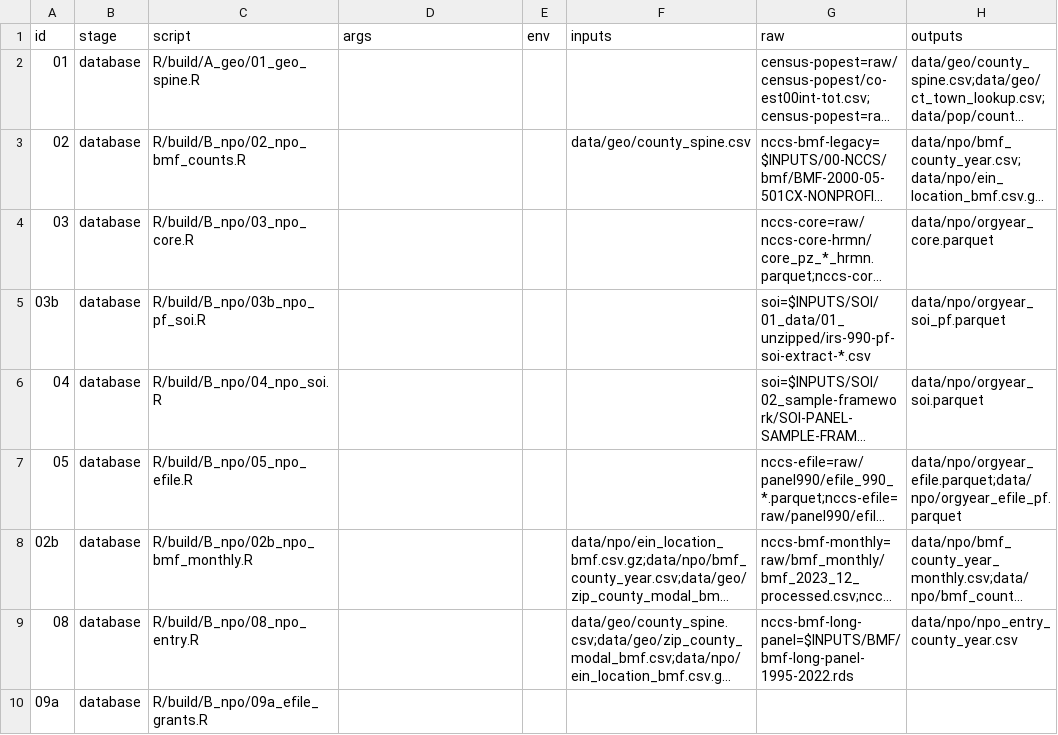
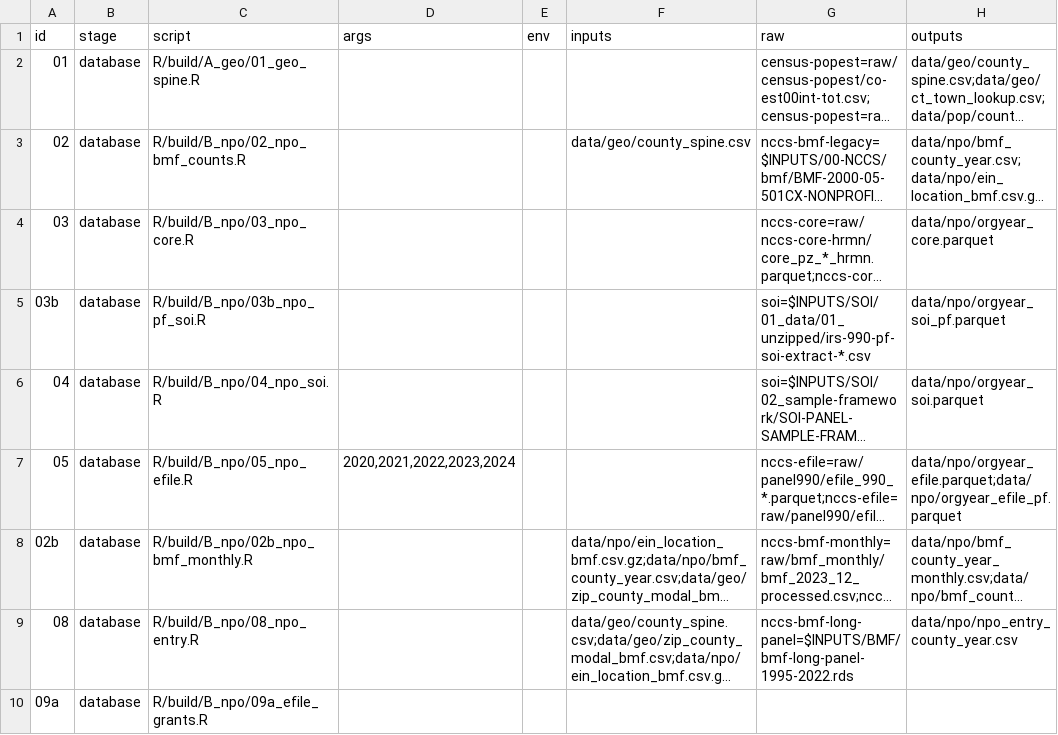
Before and after one commit to lecy/multiverse, a CSV file: pipeline.csv, drawn as a sheet; only a part is shown; long unchanged cells end in …; the diff names each change by its address in the sheet, - before the commit and + after, or states it on an @@ line.

```diff
--- a/pipeline.csv
+++ b/pipeline.csv
-D7 (args): (empty)
+D7 (args): 2020,2021,2022,2023,2024
```
Also changed, not shown: 2 other files.
